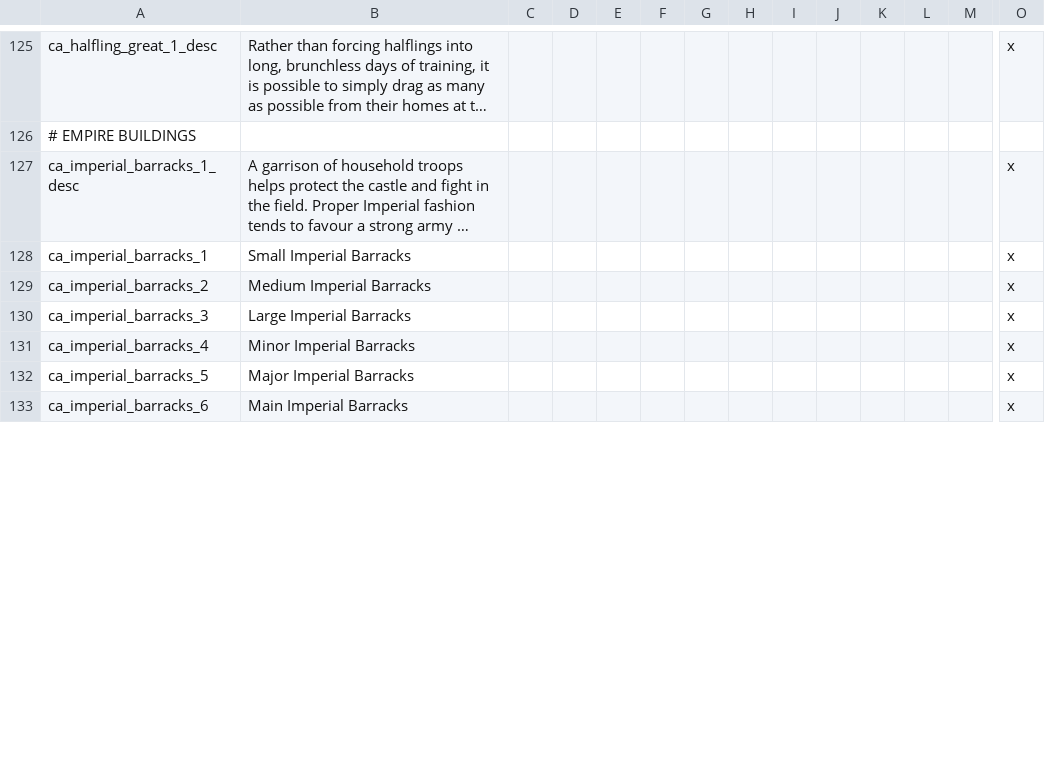
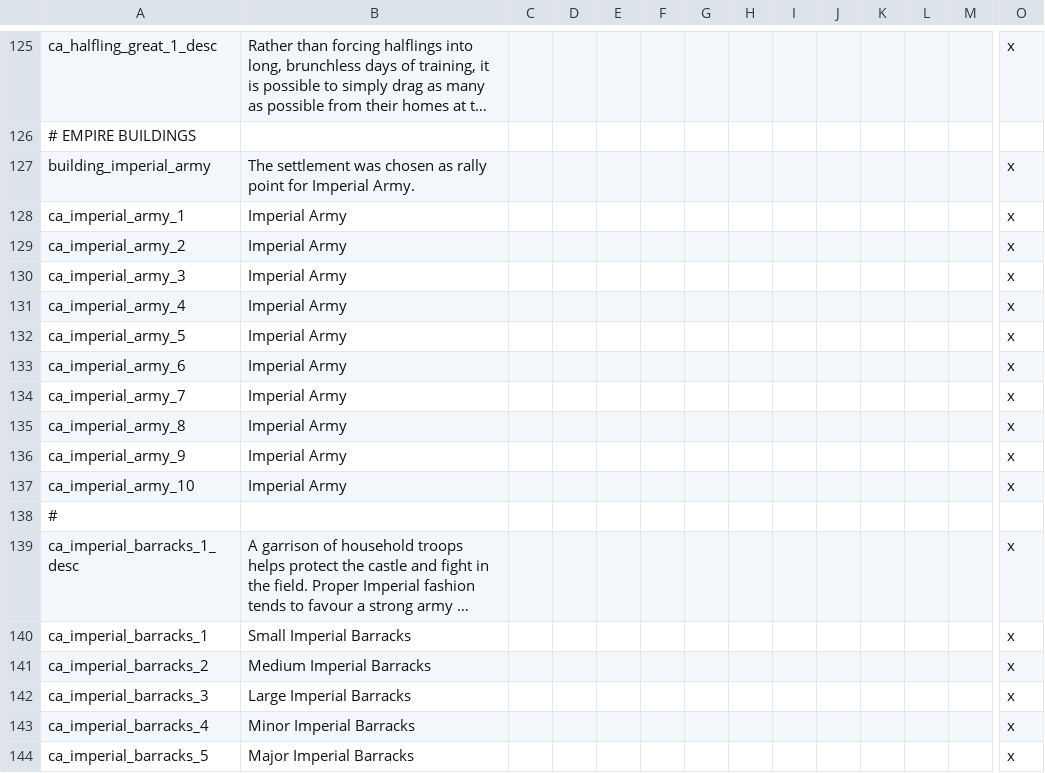
Before and after one commit to Arsakes/geheimnisnacht, a CSV file: localisation/buildings.csv, drawn as a sheet; only a part is shown, gaps mark what is left out; the shorter side is filled out with more unchanged rows; long unchanged cells end in …; rows hold the shown columns only; the diff covers the shown part only; the diff names each change by its address in the sheet, - before the commit and + after, or states it on an @@ line.

Commit message:
Added Icons for Special Troops, Empire standing army ready, localisation done.

```diff
--- a/localisation/buildings.csv
+++ b/localisation/buildings.csv
+row 127: building_imperial_army | The settlement was chosen as rally point for Imperial Army. |  |  |  |  |  |  |  |  |  |  |  | x
+row 128: ca_imperial_army_1 | Imperial Army |  |  |  |  |  |  |  |  |  |  |  | x
+row 129: ca_imperial_army_2 | Imperial Army |  |  |  |  |  |  |  |  |  |  |  | x
+row 130: ca_imperial_army_3 | Imperial Army |  |  |  |  |  |  |  |  |  |  |  | x
+row 131: ca_imperial_army_4 | Imperial Army |  |  |  |  |  |  |  |  |  |  |  | x
+row 132: ca_imperial_army_5 | Imperial Army |  |  |  |  |  |  |  |  |  |  |  | x
+row 133: ca_imperial_army_6 | Imperial Army |  |  |  |  |  |  |  |  |  |  |  | x
+row 134: ca_imperial_army_7 | Imperial Army |  |  |  |  |  |  |  |  |  |  |  | x
+row 135: ca_imperial_army_8 | Imperial Army |  |  |  |  |  |  |  |  |  |  |  | x
+row 136: ca_imperial_army_9 | Imperial Army |  |  |  |  |  |  |  |  |  |  |  | x
+row 137: ca_imperial_army_10 | Imperial Army |  |  |  |  |  |  |  |  |  |  |  | x
+row 138: #
```
Also changed, not shown: 14 added rows, 3 removed rows, 2 moved rows and 4 edited cells elsewhere in this file, localisation/common.csv, localisation/decisions.csv, 14 other files.
